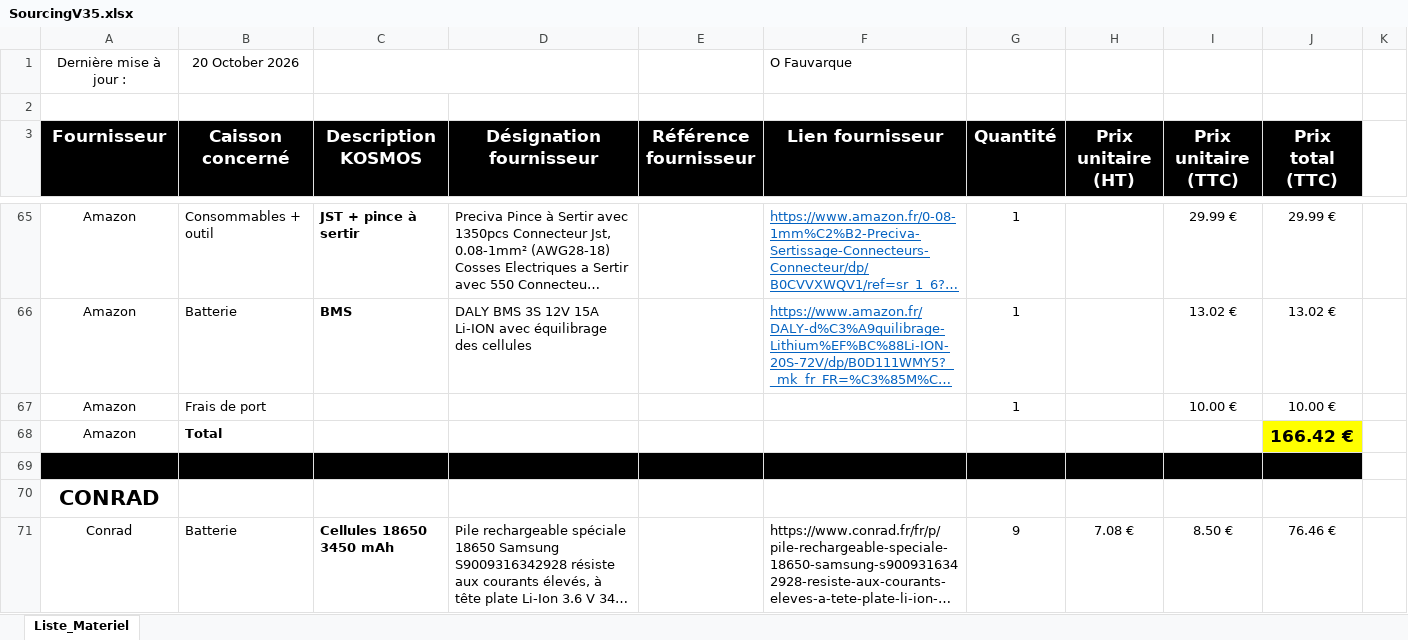
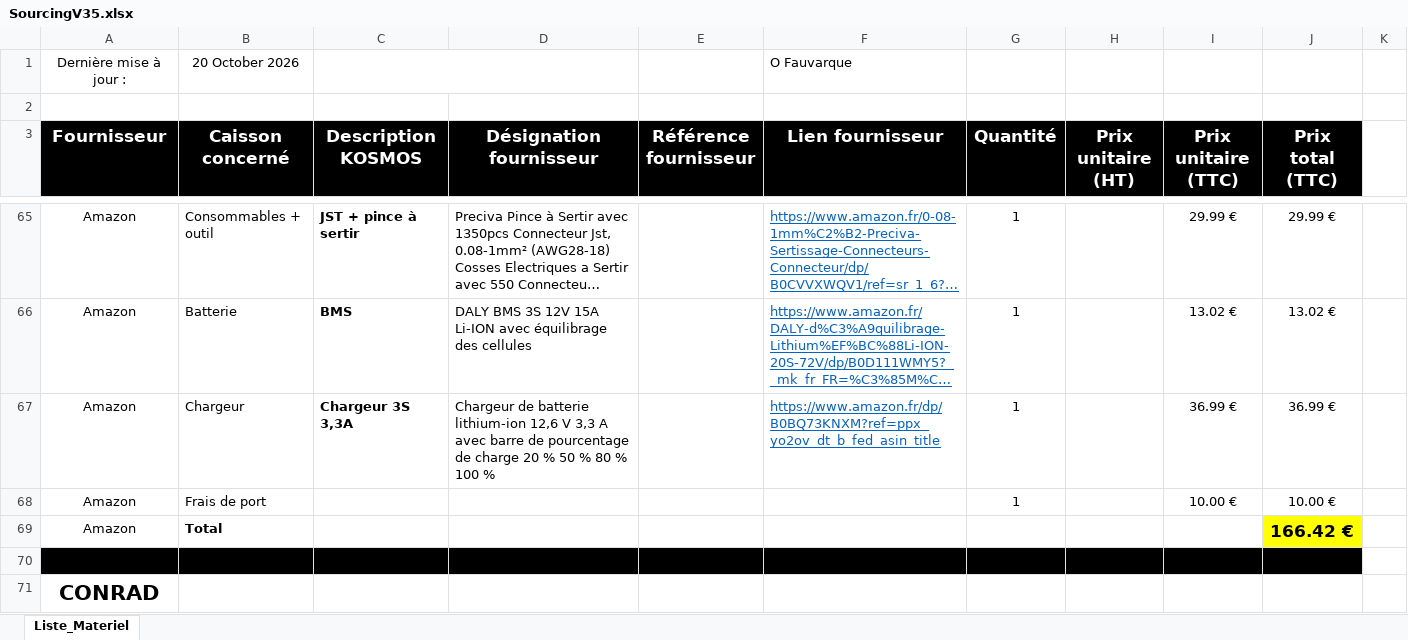
Before and after one commit to KonkArLab/KOSMOS, an Excel workbook: docs/doc/kosmosV5/SourcingV35.xlsx, sheet Liste_Materiel, drawn as a sheet; only a part is shown, gaps mark what is left out; the shorter side is filled out with more unchanged rows; long unchanged cells end in …; values as stored, in another font and other column widths than the file's, no borders; the diff names each change by its address in the sheet, - before the commit and + after, or states it on an @@ line.

Commit message:
Ajout du chargeur avec barre de chargement dans le sourcing

```diff
--- a/docs/doc/kosmosV5/SourcingV35.xlsx (sheet Liste_Materiel)
+++ b/docs/doc/kosmosV5/SourcingV35.xlsx (sheet Liste_Materiel)
+row 67: Amazon | Chargeur | Chargeur 3S 3,3A | Chargeur de batterie lithium-ion 12,6 V 3,3 A avec barre de pourcentage de charge 20 % 50 % 80 % 100 % |  | https://www.amazon.fr/dp/B0BQ73KNXM?ref=ppx_yo2ov_dt_b_fed_asin_title | 1 |  | 36.99 € | 36.99 €
```
